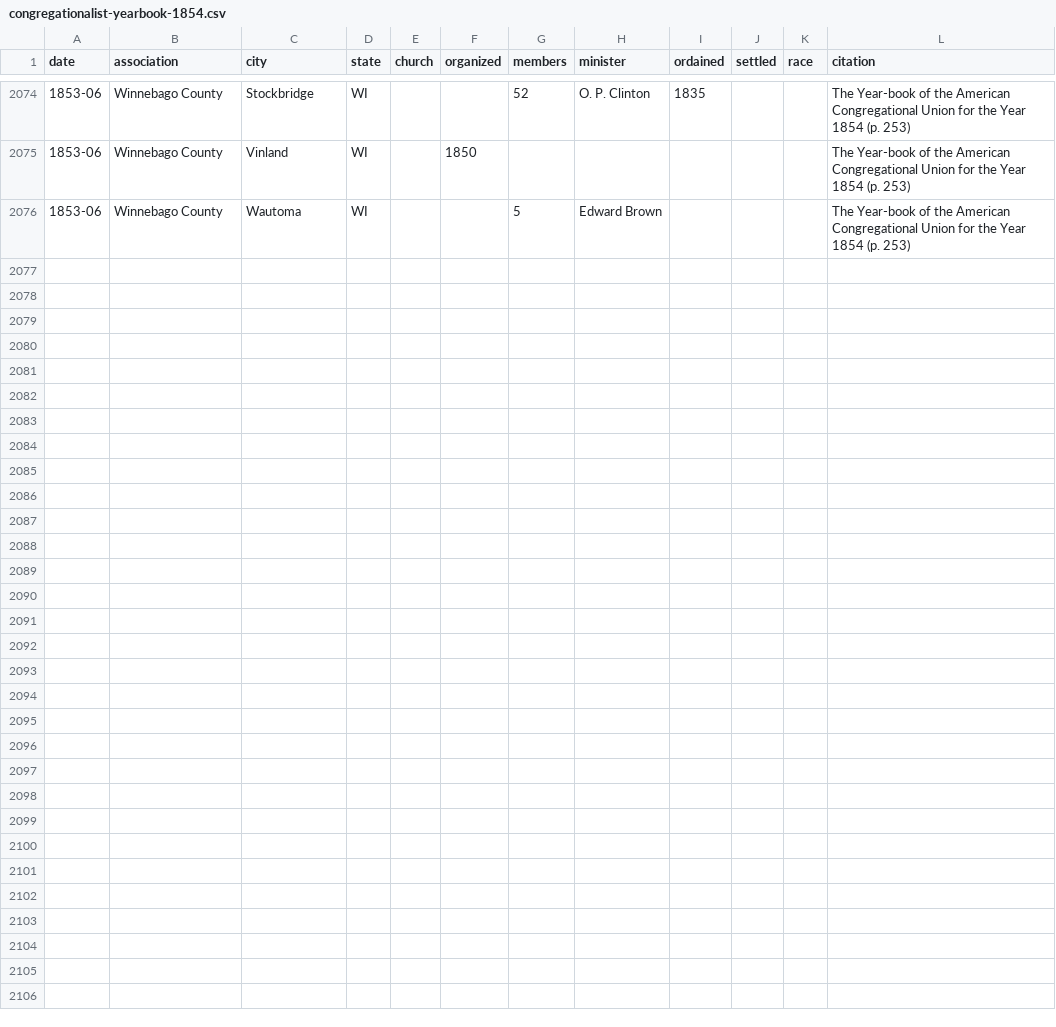
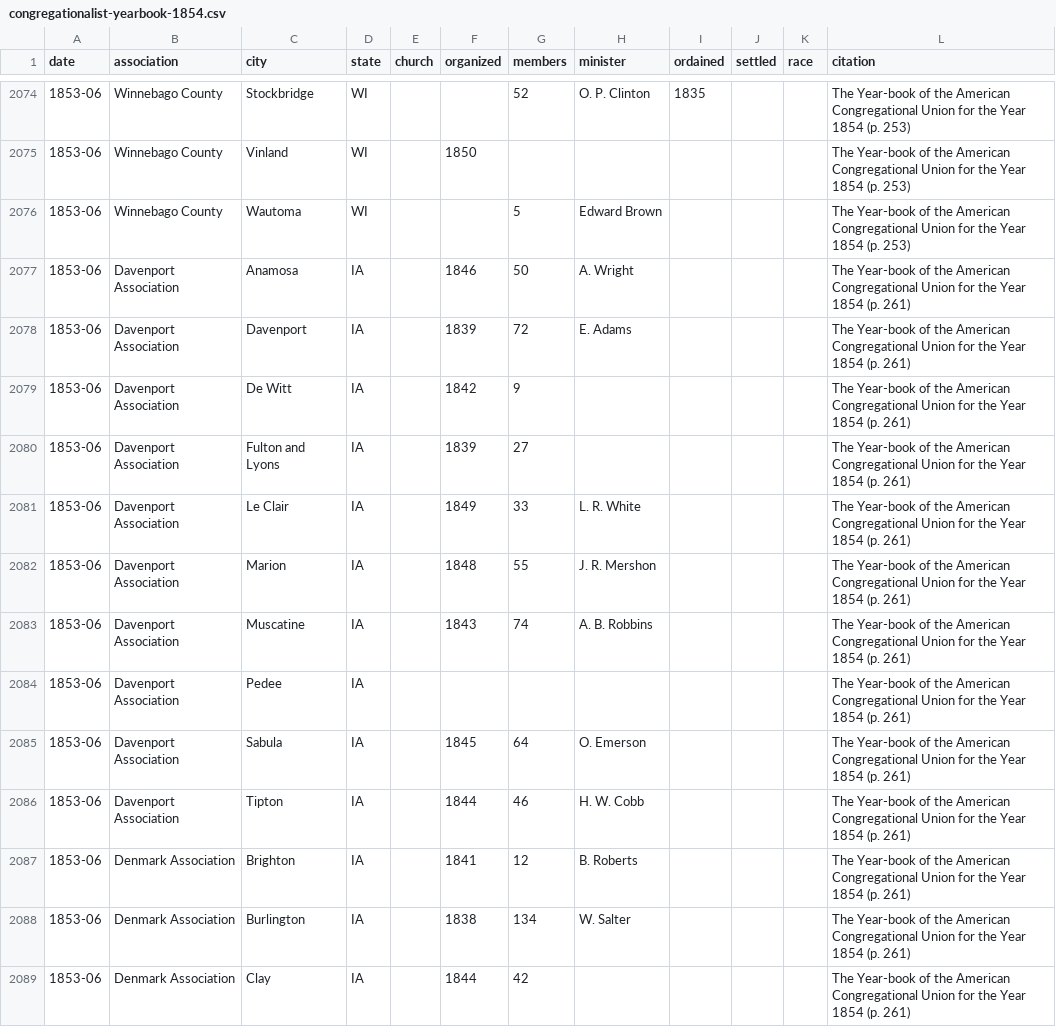
Before and after one commit to religious-ecologies/religious-statistics, a CSV file: data/congregationalist-yearbooks/congregationalist-yearbook-1854.csv, drawn as a sheet; only a part is shown, gaps mark what is left out; the diff covers the shown part only; the diff names each change by its address in the sheet, - before the commit and + after, or states it on an @@ line.

Commit message:
Denmark Association and Davenport Association

```diff
--- a/data/congregationalist-yearbooks/congregationalist-yearbook-1854.csv
+++ b/data/congregationalist-yearbooks/congregationalist-yearbook-1854.csv
+row 2077: 1853-06 | Davenport Association | Anamosa | IA |  | 1846 | 50 | A. Wright |  |  |  | The Year-book of the American Congregational Union for the Year 1854 (p. 261)
+row 2078: 1853-06 | Davenport Association | Davenport | IA |  | 1839 | 72 | E. Adams |  |  |  | The Year-book of the American Congregational Union for the Year 1854 (p. 261)
+row 2079: 1853-06 | Davenport Association | De Witt | IA |  | 1842 | 9 |  |  |  |  | The Year-book of the American Congregational Union for the Year 1854 (p. 261)
+row 2080: 1853-06 | Davenport Association | Fulton and Lyons | IA |  | 1839 | 27 |  |  |  |  | The Year-book of the American Congregational Union for the Year 1854 (p. 261)
+row 2081: 1853-06 | Davenport Association | Le Clair | IA |  | 1849 | 33 | L. R. White |  |  |  | The Year-book of the American Congregational Union for the Year 1854 (p. 261)
+row 2082: 1853-06 | Davenport Association | Marion | IA |  | 1848 | 55 | J. R. Mershon |  |  |  | The Year-book of the American Congregational Union for the Year 1854 (p. 261)
+row 2083: 1853-06 | Davenport Association | Muscatine | IA |  | 1843 | 74 | A. B. Robbins |  |  |  | The Year-book of the American Congregational Union for the Year 1854 (p. 261)
+row 2084: 1853-06 | Davenport Association | Pedee | IA |  |  |  |  |  |  |  | The Year-book of the American Congregational Union for the Year 1854 (p. 261)
+row 2085: 1853-06 | Davenport Association | Sabula | IA |  | 1845 | 64 | O. Emerson |  |  |  | The Year-book of the American Congregational Union for the Year 1854 (p. 261)
+row 2086: 1853-06 | Davenport Association | Tipton | IA |  | 1844 | 46 | H. W. Cobb |  |  |  | The Year-book of the American Congregational Union for the Year 1854 (p. 261)
+row 2087: 1853-06 | Denmark Association | Brighton | IA |  | 1841 | 12 | B. Roberts |  |  |  | The Year-book of the American Congregational Union for the Year 1854 (p. 261)
+row 2088: 1853-06 | Denmark Association | Burlington | IA |  | 1838 | 134 | W. Salter |  |  |  | The Year-book of the American Congregational Union for the Year 1854 (p. 261)
+row 2089: 1853-06 | Denmark Association | Clay | IA |  | 1844 | 42 |  |  |  |  | The Year-book of the American Congregational Union for the Year 1854 (p. 261)
```
Also changed, not shown: 12 added rows elsewhere in this file.
